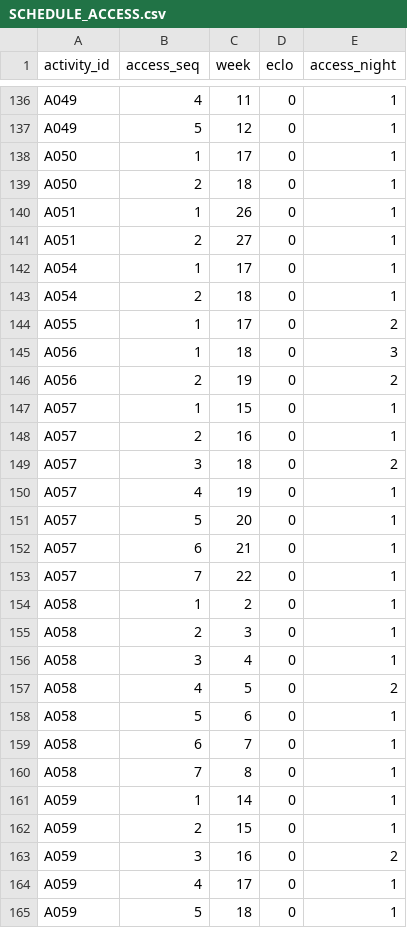
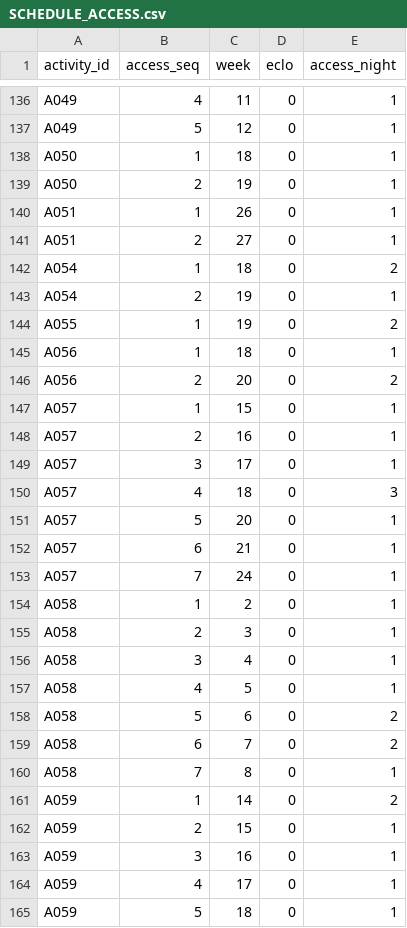
Before and after one commit to ooixinyien-lab/lta-nebulaX, a CSV file: outputs/A/SCHEDULE_ACCESS.csv, drawn as a sheet; only a part is shown, gaps mark what is left out; the diff covers the shown part only.

```diff
--- a/outputs/A/SCHEDULE_ACCESS.csv
+++ b/outputs/A/SCHEDULE_ACCESS.csv
@@ -137,18 +137,18 @@ A049,4,11,0,1
 A049,5,12,0,1
-A050,1,17,0,1
-A050,2,18,0,1
+A050,1,18,0,1
+A050,2,19,0,1
 A051,1,26,0,1
 A051,2,27,0,1
-A054,1,17,0,1
-A054,2,18,0,1
-A055,1,17,0,2
-A056,1,18,0,3
-A056,2,19,0,2
+A054,1,18,0,2
+A054,2,19,0,1
+A055,1,19,0,2
+A056,1,18,0,1
+A056,2,20,0,2
 A057,1,15,0,1
 A057,2,16,0,1
-A057,3,18,0,2
-A057,4,19,0,1
+A057,3,17,0,1
+A057,4,18,0,3
 A057,5,20,0,1
 A057,6,21,0,1
-A057,7,22,0,1
+A057,7,24,0,1
 A058,1,2,0,1
@@ -156,9 +156,9 @@ A058,2,3,0,1
 A058,3,4,0,1
-A058,4,5,0,2
-A058,5,6,0,1
-A058,6,7,0,1
+A058,4,5,0,1
+A058,5,6,0,2
+A058,6,7,0,2
 A058,7,8,0,1
-A059,1,14,0,1
+A059,1,14,0,2
 A059,2,15,0,1
-A059,3,16,0,2
+A059,3,16,0,1
 A059,4,17,0,1
```
Also changed, not shown: 48 edited cells elsewhere in this file, outputs/A/SCHEDULE_OCCUPANCY.csv, outputs/B/SCHEDULE_ACCESS.csv, 5 other files.
